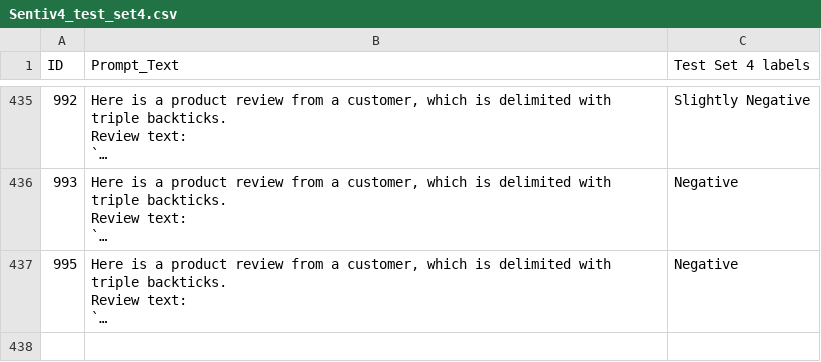
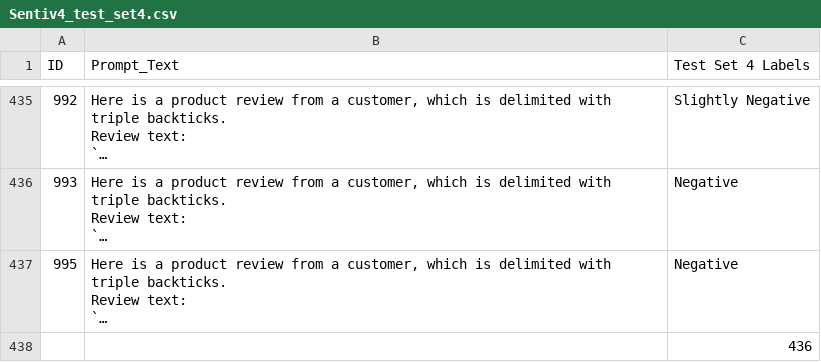
Before and after one commit to debbiebastes/HF_Finetuning, a CSV file: datasets/Senti_v4/Sentiv4_test_set4.csv, drawn as a sheet; only a part is shown, gaps mark what is left out; long unchanged cells end in …; the diff names each change by its address in the sheet, - before the commit and + after, or states it on an @@ line.

```diff
--- a/datasets/Senti_v4/Sentiv4_test_set4.csv
+++ b/datasets/Senti_v4/Sentiv4_test_set4.csv
-C1: Test Set 4 labels
+C1: Test Set 4 Labels
+row 438:  |  | 436
```
Also changed, not shown: datasets/Senti_v4/Sentiv4_test_set1.csv, datasets/Senti_v4/Sentiv4_test_set2.csv, 2 other files.
